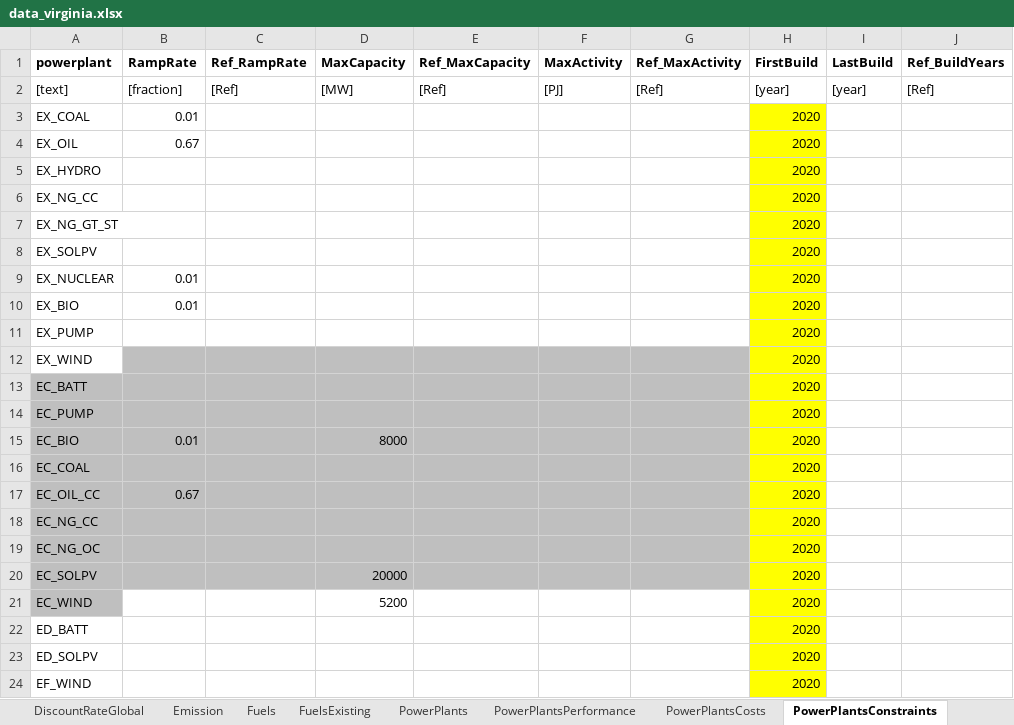
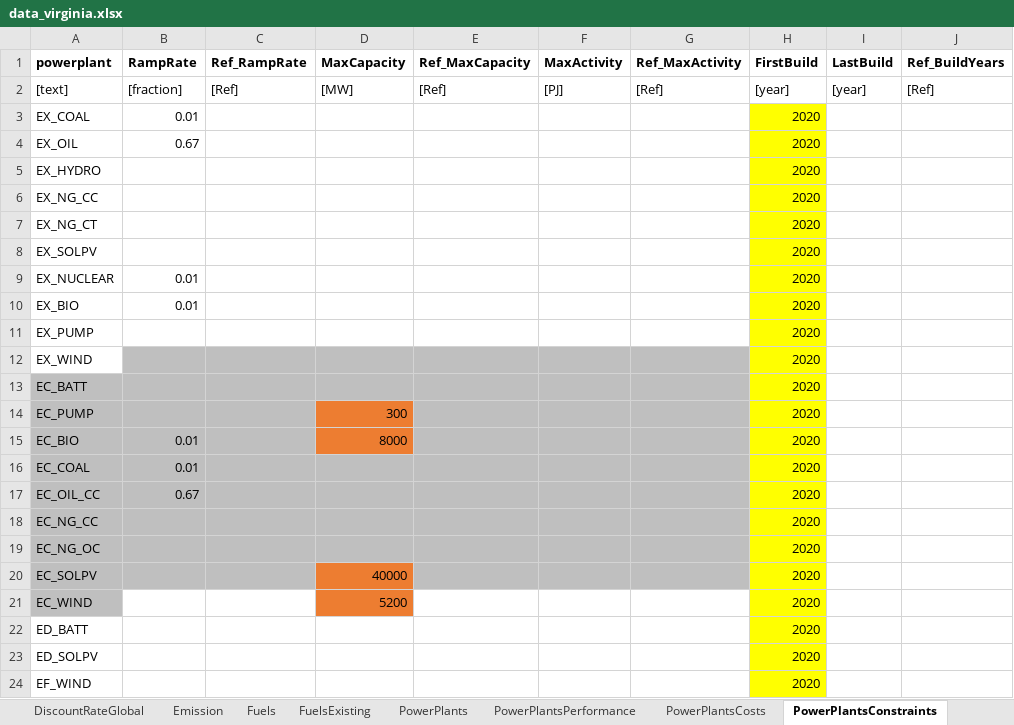
Before and after one commit to coopercenter/temoatools, an Excel workbook: projects/virginia/data/data_virginia.xlsx, sheet PowerPlantsConstraints, drawn as a sheet; values as stored, in another font and other column widths than the file's, no borders; the diff names each change by its address in the sheet, - before the commit and + after, or states it on an @@ line.

```diff
--- a/projects/virginia/data/data_virginia.xlsx (sheet PowerPlantsConstraints)
+++ b/projects/virginia/data/data_virginia.xlsx (sheet PowerPlantsConstraints)
-A7 (powerplant): EX_NG_GT_ST
+A7 (powerplant): EX_NG_CT
-D14 (MaxCapacity): (empty)
+D14 (MaxCapacity): 300
-D14:D15 fill: #BFBFBF
+D14:D15 fill: #ED7D31
-B16 (RampRate): (empty)
+B16 (RampRate): 0.01
-D20 (MaxCapacity): 20000
+D20 (MaxCapacity): 40000
-D20 fill: #BFBFBF
+D20 fill: #ED7D31
-D21 fill: none
+D21 fill: #ED7D31
```
Also changed, not shown: sheet PowerPlantsExisting, sheet PowerPlantsPerformance, sheet Fuels, sheet PowerPlantsCosts, sheet Demand, sheet PowerPlants, projects/virginia/data/scenarios_multiple.xlsx.
